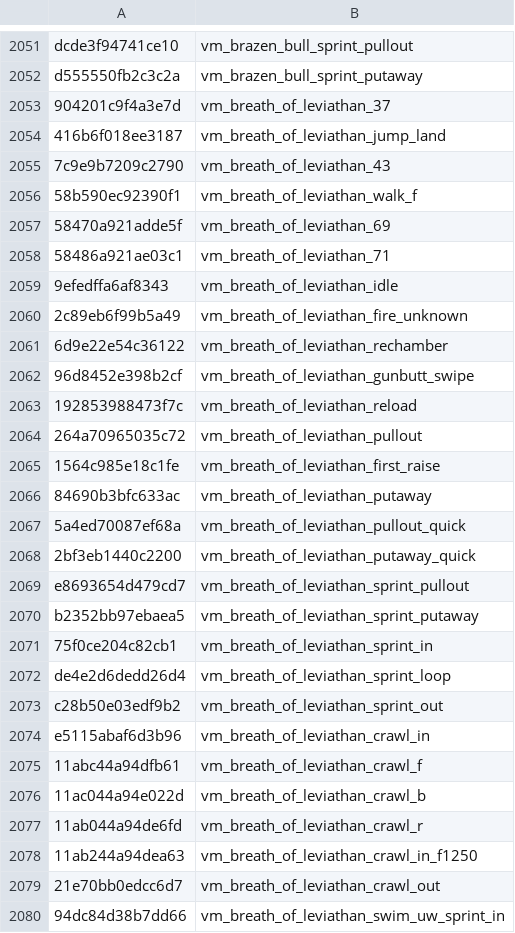
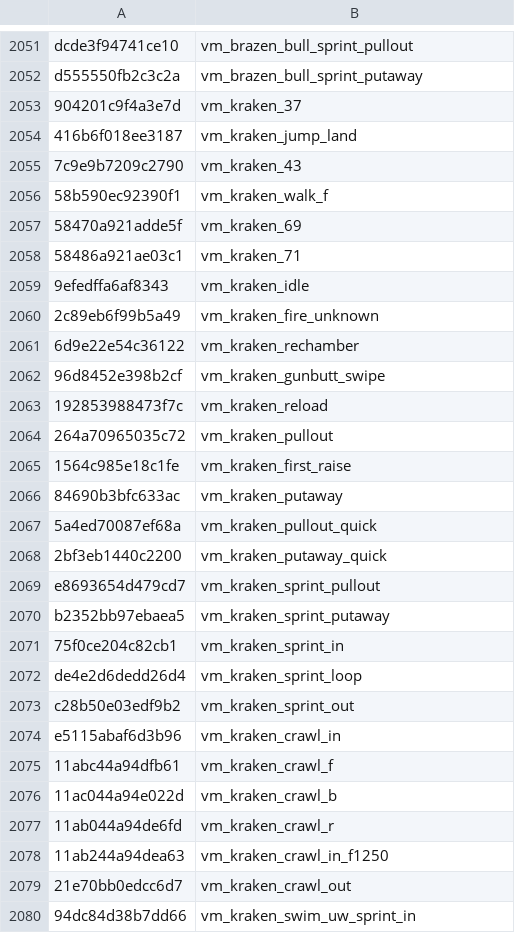
Before and after one commit to RealPlanet/GreyhoundPackageIndex, a CSV file: bo4_xanim.csv, drawn as a sheet; only a part is shown, gaps mark what is left out; the diff covers the shown part only.

Commit message:
Updated model and anim list
Anim list: Hashes referencing the "Kraken" weapon have a new name
breath_of_the_leavithan - > kraken

Model List: New model names from Garret and me

```diff
--- a/bo4_xanim.csv
+++ b/bo4_xanim.csv
@@ -2052,29 +2052,29 @@ dcde3f94741ce10,vm_brazen_bull_sprint_pullout
 d555550fb2c3c2a,vm_brazen_bull_sprint_putaway
-904201c9f4a3e7d,vm_breath_of_leviathan_37
-416b6f018ee3187,vm_breath_of_leviathan_jump_land
-7c9e9b7209c2790,vm_breath_of_leviathan_43
-58b590ec92390f1,vm_breath_of_leviathan_walk_f
-58470a921adde5f,vm_breath_of_leviathan_69
-58486a921ae03c1,vm_breath_of_leviathan_71
-9efedffa6af8343,vm_breath_of_leviathan_idle
-2c89eb6f99b5a49,vm_breath_of_leviathan_fire_unknown
-6d9e22e54c36122,vm_breath_of_leviathan_rechamber
-96d8452e398b2cf,vm_breath_of_leviathan_gunbutt_swipe
-192853988473f7c,vm_breath_of_leviathan_reload
-264a70965035c72,vm_breath_of_leviathan_pullout
-1564c985e18c1fe,vm_breath_of_leviathan_first_raise
-84690b3bfc633ac,vm_breath_of_leviathan_putaway
-5a4ed70087ef68a,vm_breath_of_leviathan_pullout_quick
-2bf3eb1440c2200,vm_breath_of_leviathan_putaway_quick
-e8693654d479cd7,vm_breath_of_leviathan_sprint_pullout
-b2352bb97ebaea5,vm_breath_of_leviathan_sprint_putaway
-75f0ce204c82cb1,vm_breath_of_leviathan_sprint_in
-de4e2d6dedd26d4,vm_breath_of_leviathan_sprint_loop
-c28b50e03edf9b2,vm_breath_of_leviathan_sprint_out
-e5115abaf6d3b96,vm_breath_of_leviathan_crawl_in
-11abc44a94dfb61,vm_breath_of_leviathan_crawl_f
-11ac044a94e022d,vm_breath_of_leviathan_crawl_b
-11ab044a94de6fd,vm_breath_of_leviathan_crawl_r
-11ab244a94dea63,vm_breath_of_leviathan_crawl_in_f1250
-21e70bb0edcc6d7,vm_breath_of_leviathan_crawl_out
-94dc84d38b7dd66,vm_breath_of_leviathan_swim_uw_sprint_in
+904201c9f4a3e7d,vm_kraken_37
+416b6f018ee3187,vm_kraken_jump_land
+7c9e9b7209c2790,vm_kraken_43
+58b590ec92390f1,vm_kraken_walk_f
+58470a921adde5f,vm_kraken_69
+58486a921ae03c1,vm_kraken_71
+9efedffa6af8343,vm_kraken_idle
+2c89eb6f99b5a49,vm_kraken_fire_unknown
+6d9e22e54c36122,vm_kraken_rechamber
+96d8452e398b2cf,vm_kraken_gunbutt_swipe
+192853988473f7c,vm_kraken_reload
+264a70965035c72,vm_kraken_pullout
+1564c985e18c1fe,vm_kraken_first_raise
+84690b3bfc633ac,vm_kraken_putaway
+5a4ed70087ef68a,vm_kraken_pullout_quick
+2bf3eb1440c2200,vm_kraken_putaway_quick
+e8693654d479cd7,vm_kraken_sprint_pullout
+b2352bb97ebaea5,vm_kraken_sprint_putaway
+75f0ce204c82cb1,vm_kraken_sprint_in
+de4e2d6dedd26d4,vm_kraken_sprint_loop
+c28b50e03edf9b2,vm_kraken_sprint_out
+e5115abaf6d3b96,vm_kraken_crawl_in
+11abc44a94dfb61,vm_kraken_crawl_f
+11ac044a94e022d,vm_kraken_crawl_b
+11ab044a94de6fd,vm_kraken_crawl_r
+11ab244a94dea63,vm_kraken_crawl_in_f1250
+21e70bb0edcc6d7,vm_kraken_crawl_out
+94dc84d38b7dd66,vm_kraken_swim_uw_sprint_in
```
Also changed, not shown: 3 edited cells elsewhere in this file, 1 other file.
